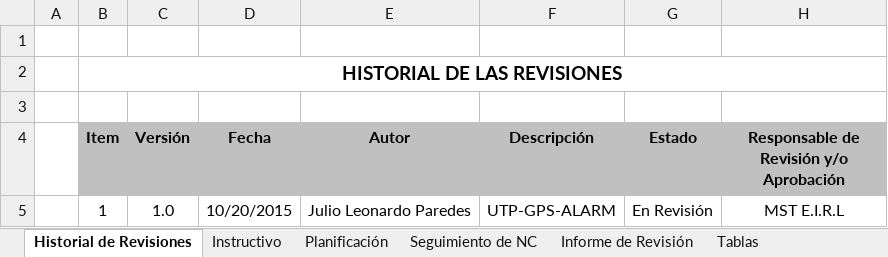
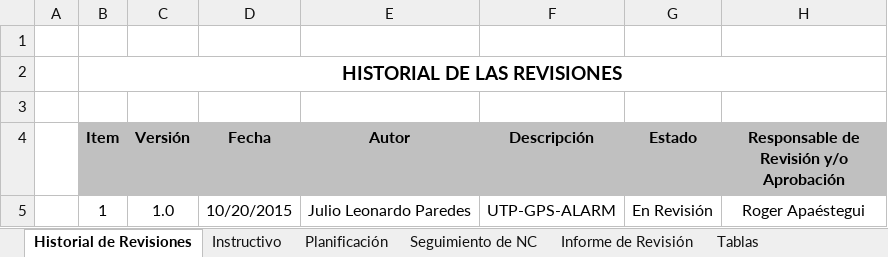
Before and after one commit to lowrider80/UTP-GPS-ALARM, an Excel workbook: Area_de_Proceso-_PPQA/HGQA/HGQA_V1.0_2015_SETIEMBRE.xlsx, sheet Historial de Revisiones, drawn as a sheet; values as stored, in another font and other column widths than the file's, no borders; the diff names each change by its address in the sheet, - before the commit and + after, or states it on an @@ line.

Commit message:
Herramienta de gestión QA del Producto
Corrección de Datos

```diff
--- a/Area_de_Proceso-_PPQA/HGQA/HGQA_V1.0_2015_SETIEMBRE.xlsx (sheet Historial de Revisiones)
+++ b/Area_de_Proceso-_PPQA/HGQA/HGQA_V1.0_2015_SETIEMBRE.xlsx (sheet Historial de Revisiones)
-H5: MST E.I.R.L
+H5: Roger Apaéstegui
```
Also changed, not shown: charts or pictures.
